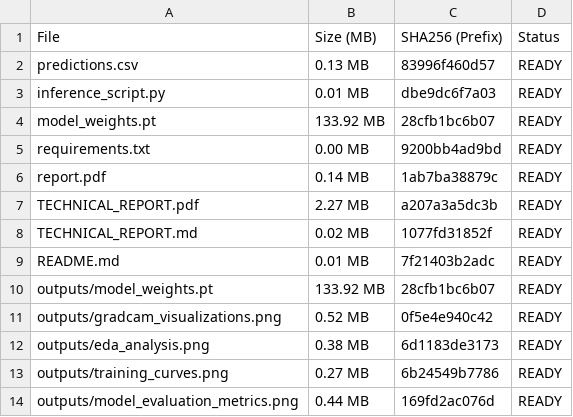
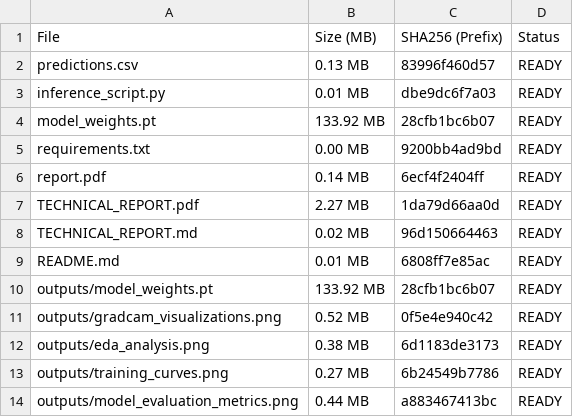
Before and after one commit to Soumya-Gupta7765/DeepFakeML, a CSV file: submission_package/MANIFEST.csv, drawn as a sheet.

```diff
--- a/submission_package/MANIFEST.csv
+++ b/submission_package/MANIFEST.csv
@@ -5,6 +5,6 @@ model_weights.pt,133.92 MB,28cfb1bc6b07,READY
 requirements.txt,0.00 MB,9200bb4ad9bd,READY
-report.pdf,0.14 MB,1ab7ba38879c,READY
-TECHNICAL_REPORT.pdf,2.27 MB,a207a3a5dc3b,READY
-TECHNICAL_REPORT.md,0.02 MB,1077fd31852f,READY
-README.md,0.01 MB,7f21403b2adc,READY
+report.pdf,0.14 MB,6ecf4f2404ff,READY
+TECHNICAL_REPORT.pdf,2.27 MB,1da79d66aa0d,READY
+TECHNICAL_REPORT.md,0.02 MB,96d150664463,READY
+README.md,0.01 MB,6808ff7e85ac,READY
 outputs/model_weights.pt,133.92 MB,28cfb1bc6b07,READY
@@ -13,2 +13,2 @@ outputs/eda_analysis.png,0.38 MB,6d1183de3173,READY
 outputs/training_curves.png,0.27 MB,6b24549b7786,READY
-outputs/model_evaluation_metrics.png,0.44 MB,169fd2ac076d,READY
+outputs/model_evaluation_metrics.png,0.44 MB,a883467413bc,READY
```
Also changed, not shown: 11 other files.
